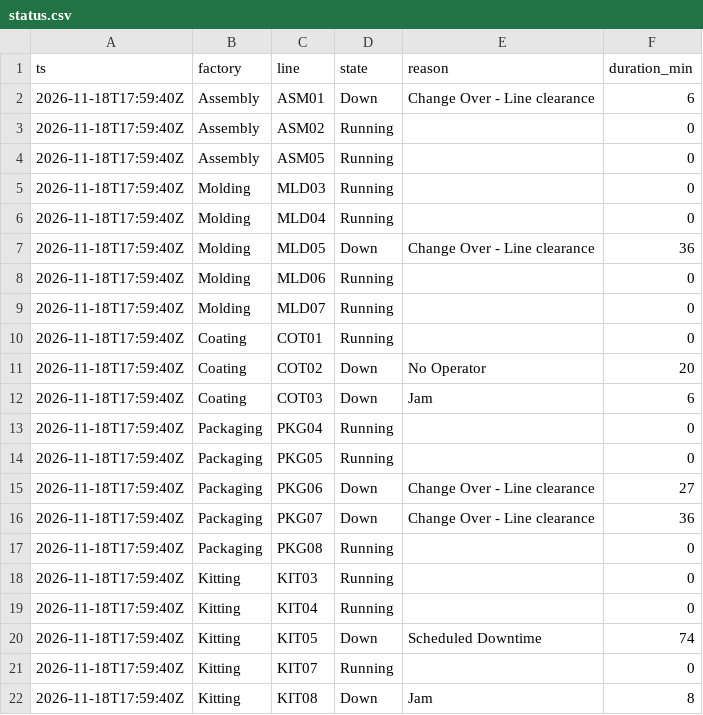
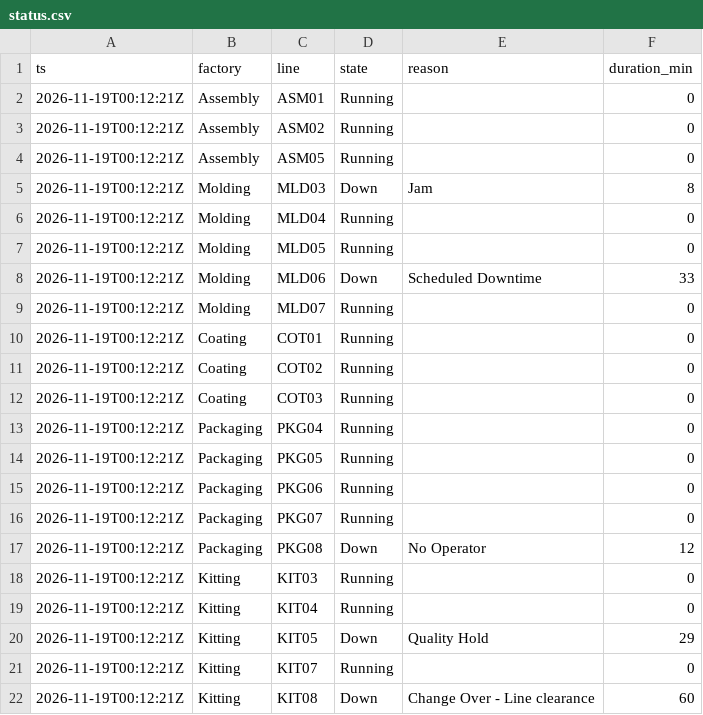
Before and after one commit to todd-cpme/ClearOEEDemo, a CSV file: data/status.csv, drawn as a sheet.

```diff
--- a/data/status.csv
+++ b/data/status.csv
@@ -1,22 +1,22 @@
 ts,factory,line,state,reason,duration_min
-2026-11-18T17:59:40Z,Assembly,ASM01,Down,Change Over - Line clearance,6
-2026-11-18T17:59:40Z,Assembly,ASM02,Running,,0
-2026-11-18T17:59:40Z,Assembly,ASM05,Running,,0
-2026-11-18T17:59:40Z,Molding,MLD03,Running,,0
-2026-11-18T17:59:40Z,Molding,MLD04,Running,,0
-2026-11-18T17:59:40Z,Molding,MLD05,Down,Change Over - Line clearance,36
-2026-11-18T17:59:40Z,Molding,MLD06,Running,,0
-2026-11-18T17:59:40Z,Molding,MLD07,Running,,0
-2026-11-18T17:59:40Z,Coating,COT01,Running,,0
-2026-11-18T17:59:40Z,Coating,COT02,Down,No Operator,20
-2026-11-18T17:59:40Z,Coating,COT03,Down,Jam,6
-2026-11-18T17:59:40Z,Packaging,PKG04,Running,,0
-2026-11-18T17:59:40Z,Packaging,PKG05,Running,,0
-2026-11-18T17:59:40Z,Packaging,PKG06,Down,Change Over - Line clearance,27
-2026-11-18T17:59:40Z,Packaging,PKG07,Down,Change Over - Line clearance,36
-2026-11-18T17:59:40Z,Packaging,PKG08,Running,,0
-2026-11-18T17:59:40Z,Kitting,KIT03,Running,,0
-2026-11-18T17:59:40Z,Kitting,KIT04,Running,,0
-2026-11-18T17:59:40Z,Kitting,KIT05,Down,Scheduled Downtime,74
-2026-11-18T17:59:40Z,Kitting,KIT07,Running,,0
-2026-11-18T17:59:40Z,Kitting,KIT08,Down,Jam,8
+2026-11-19T00:12:21Z,Assembly,ASM01,Running,,0
+2026-11-19T00:12:21Z,Assembly,ASM02,Running,,0
+2026-11-19T00:12:21Z,Assembly,ASM05,Running,,0
+2026-11-19T00:12:21Z,Molding,MLD03,Down,Jam,8
+2026-11-19T00:12:21Z,Molding,MLD04,Running,,0
+2026-11-19T00:12:21Z,Molding,MLD05,Running,,0
+2026-11-19T00:12:21Z,Molding,MLD06,Down,Scheduled Downtime,33
+2026-11-19T00:12:21Z,Molding,MLD07,Running,,0
+2026-11-19T00:12:21Z,Coating,COT01,Running,,0
+2026-11-19T00:12:21Z,Coating,COT02,Running,,0
+2026-11-19T00:12:21Z,Coating,COT03,Running,,0
+2026-11-19T00:12:21Z,Packaging,PKG04,Running,,0
+2026-11-19T00:12:21Z,Packaging,PKG05,Running,,0
+2026-11-19T00:12:21Z,Packaging,PKG06,Running,,0
+2026-11-19T00:12:21Z,Packaging,PKG07,Running,,0
+2026-11-19T00:12:21Z,Packaging,PKG08,Down,No Operator,12
+2026-11-19T00:12:21Z,Kitting,KIT03,Running,,0
+2026-11-19T00:12:21Z,Kitting,KIT04,Running,,0
+2026-11-19T00:12:21Z,Kitting,KIT05,Down,Quality Hold,29
+2026-11-19T00:12:21Z,Kitting,KIT07,Running,,0
+2026-11-19T00:12:21Z,Kitting,KIT08,Down,Change Over - Line clearance,60
```
Also changed, not shown: data/events.csv, data/rollup_factory.csv, 3 other files.
